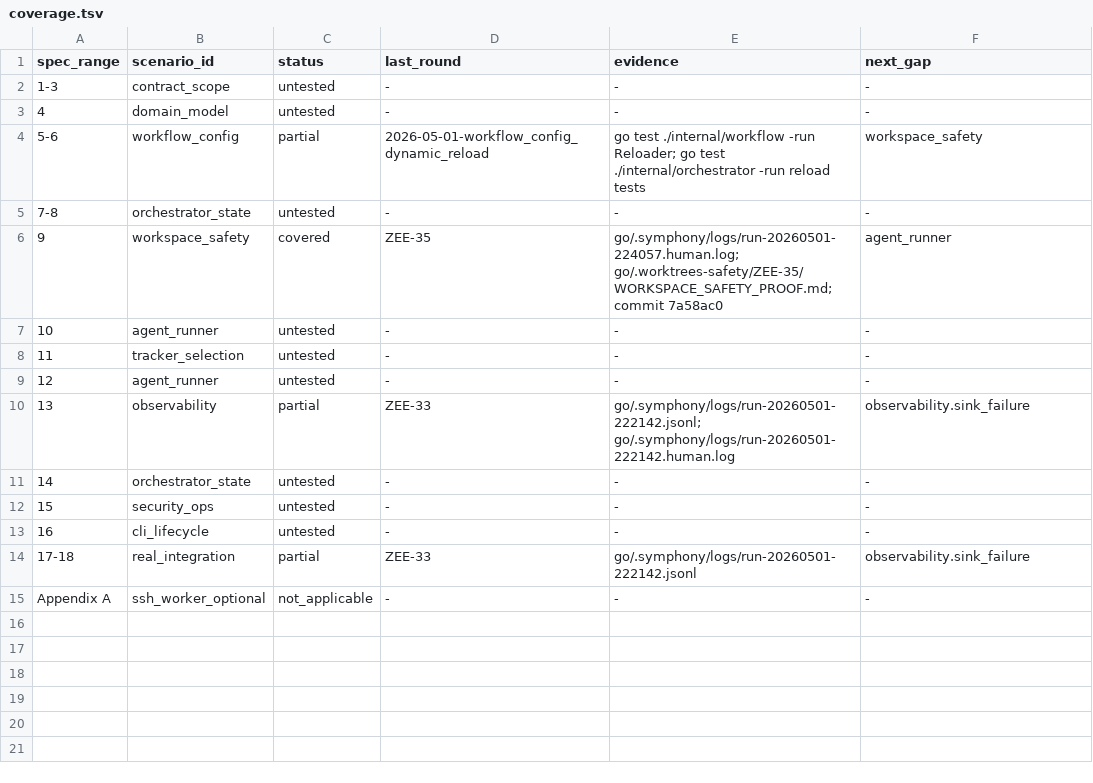
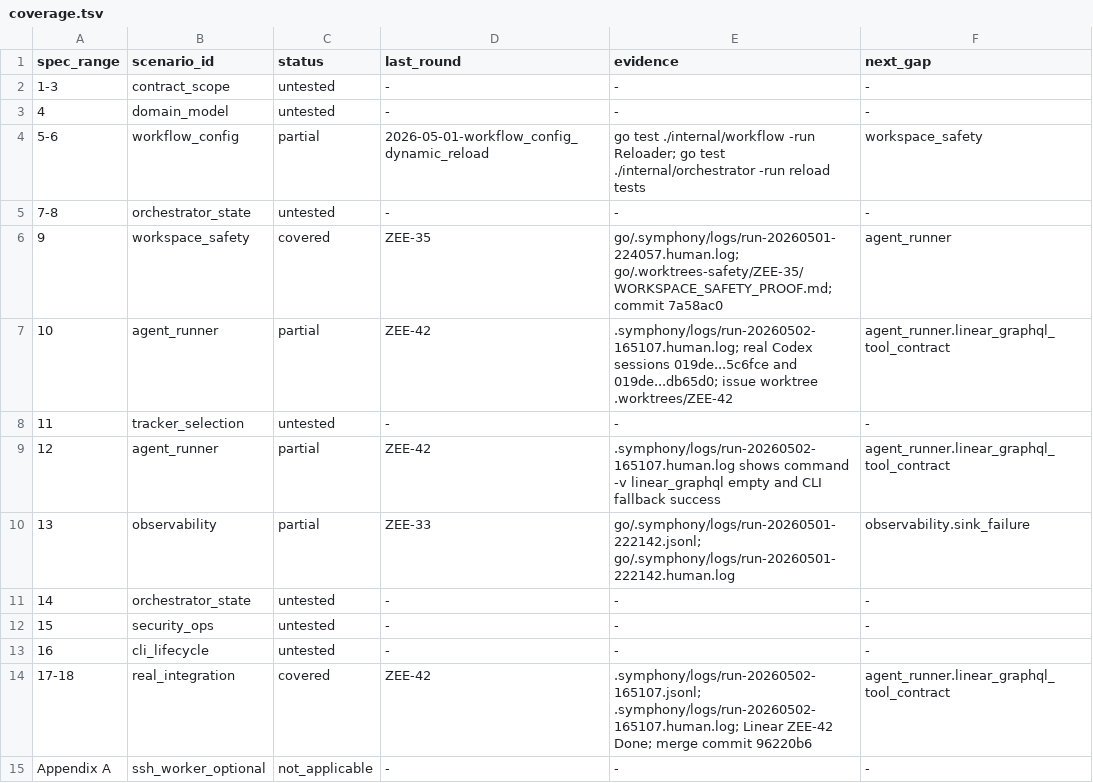
Before and after one commit to zeefan1555/symphony-go, a TSV file: .codex/skills/spec-gap-harness/experiments/coverage.tsv, drawn as a sheet.

```diff
--- a/.codex/skills/spec-gap-harness/experiments/coverage.tsv
+++ b/.codex/skills/spec-gap-harness/experiments/coverage.tsv
@@ -6,5 +6,5 @@ spec_range	scenario_id	status	last_round	evidence	next_gap
 9	workspace_safety	covered	ZEE-35	go/.symphony/logs/run-20260501-224057.human.log; go/.worktrees-safety/ZEE-35/WORKSPACE_SAFETY_PROOF.md; commit 7a58ac0	agent_runner
-10	agent_runner	untested	-	-	-
+10	agent_runner	partial	ZEE-42	.symphony/logs/run-20260502-165107.human.log; real Codex sessions 019de...5c6fce and 019de...db65d0; issue worktree .worktrees/ZEE-42	agent_runner.linear_graphql_tool_contract
 11	tracker_selection	untested	-	-	-
-12	agent_runner	untested	-	-	-
+12	agent_runner	partial	ZEE-42	.symphony/logs/run-20260502-165107.human.log shows command -v linear_graphql empty and CLI fallback success	agent_runner.linear_graphql_tool_contract
 13	observability	partial	ZEE-33	go/.symphony/logs/run-20260501-222142.jsonl; go/.symphony/logs/run-20260501-222142.human.log	observability.sink_failure
@@ -13,3 +13,3 @@ spec_range	scenario_id	status	last_round	evidence	next_gap
 16	cli_lifecycle	untested	-	-	-
-17-18	real_integration	partial	ZEE-33	go/.symphony/logs/run-20260501-222142.jsonl	observability.sink_failure
+17-18	real_integration	covered	ZEE-42	.symphony/logs/run-20260502-165107.jsonl; .symphony/logs/run-20260502-165107.human.log; Linear ZEE-42 Done; merge commit 96220b6	agent_runner.linear_graphql_tool_contract
 Appendix A	ssh_worker_optional	not_applicable	-	-	-
```
Also changed, not shown: .codex/skills/spec-gap-harness/experiments/gaps.tsv, .codex/skills/spec-gap-harness/experiments/run_log.tsv, 1 other file.
